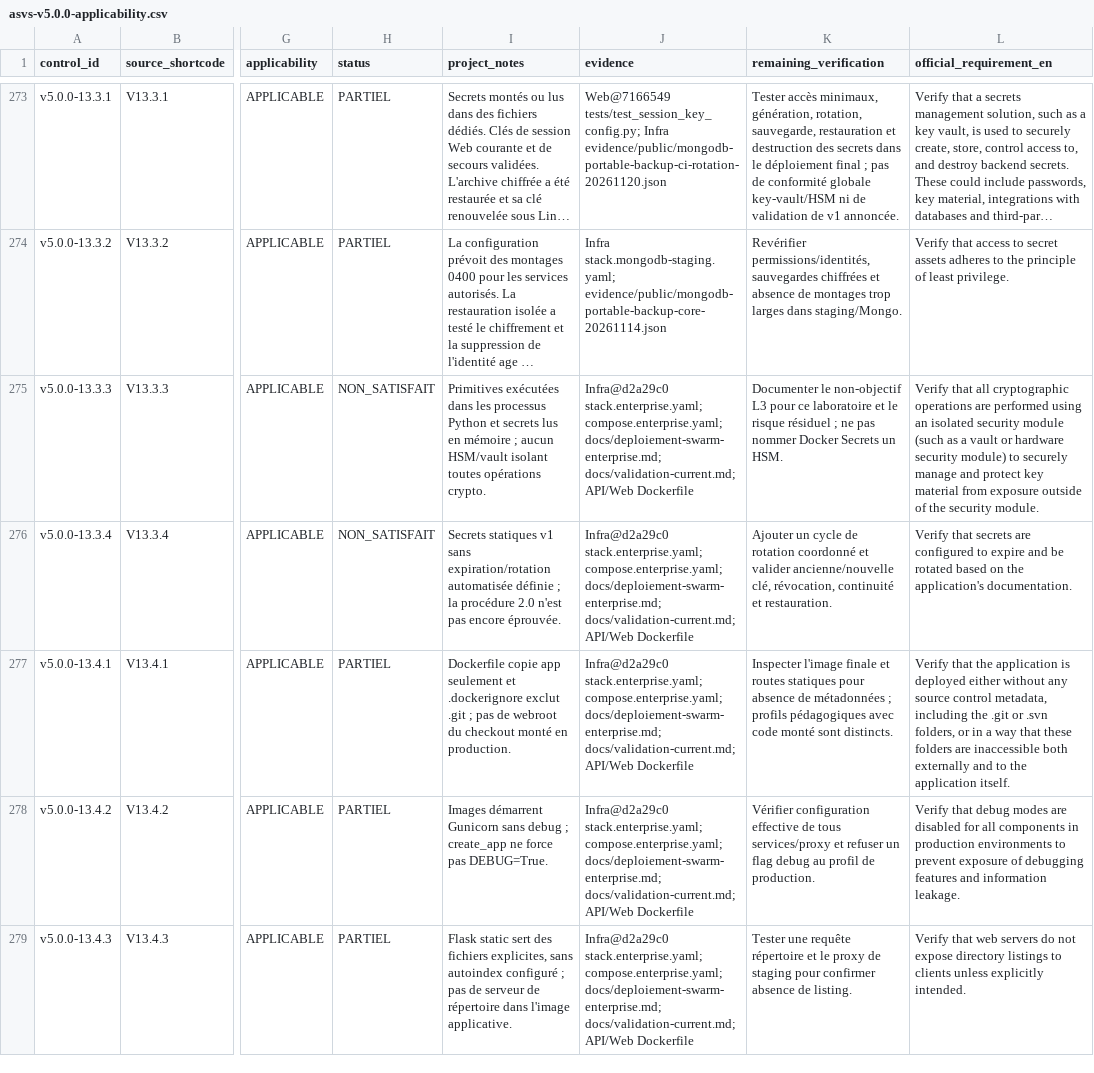
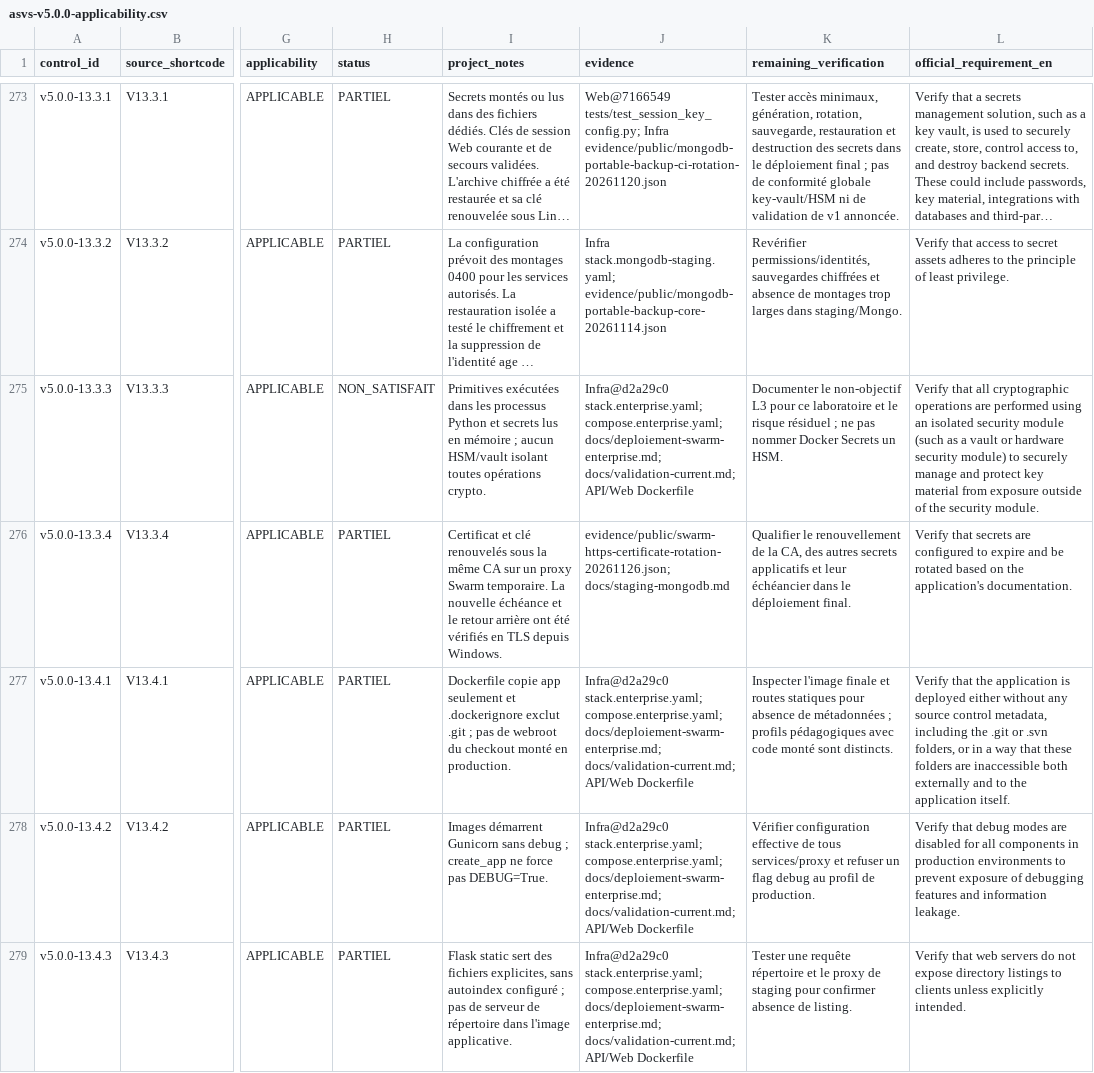
Before and after one commit to HyMathew/cinevault-infra-report, a CSV file: docs/security/asvs-v5.0.0-applicability.csv, drawn as a sheet; only a part is shown, gaps mark what is left out; long unchanged cells end in …; the diff names each change by its address in the sheet, - before the commit and + after, or states it on an @@ line.

Commit message:
Qualify Swarm HTTPS certificate renewal and rollback

```diff
--- a/docs/security/asvs-v5.0.0-applicability.csv
+++ b/docs/security/asvs-v5.0.0-applicability.csv
-H276 (status): NON_SATISFAIT
+H276 (status): PARTIEL
-I276 (project_notes): Secrets statiques v1 sans expiration/rotation automatisée définie ; la procédure 2.0 n'est pas encore éprouvée.
+I276 (project_notes): Certificat et clé renouvelés sous la même CA sur un proxy Swarm temporaire. La nouvelle échéance et le retour arrière ont été vérifiés en TLS depuis Windows.
-J276 (evidence): Infra@d2a29c0 stack.enterprise.yaml; compose.enterprise.yaml; docs/deploiement-swarm-enterprise.md; docs/validation-current.md; API/Web Dockerfile
+J276 (evidence): evidence/public/swarm-https-certificate-rotation-20261126.json; docs/staging-mongodb.md
-K276 (remaining_verification): Ajouter un cycle de rotation coordonné et valider ancienne/nouvelle clé, révocation, continuité et restauration.
+K276 (remaining_verification): Qualifier le renouvellement de la CA, des autres secrets applicatifs et leur échéancier dans le déploiement final.
```
Also changed, not shown: 4 other files.
